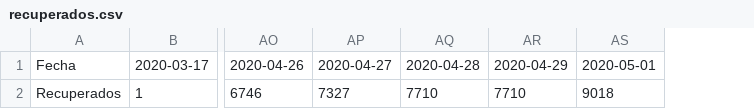
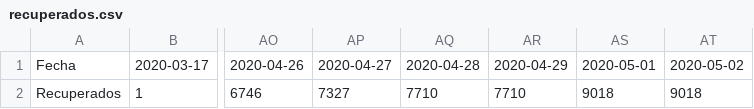
Before and after one commit to jcarlosrt/covid-19, a CSV file: output/producto5/recuperados.csv, drawn as a sheet; only a part is shown, gaps mark what is left out; the diff names each change by its address in the sheet, - before the commit and + after, or states it on an @@ line.

```diff
--- a/output/producto5/recuperados.csv
+++ b/output/producto5/recuperados.csv
+column AT, rows 1-2: 2020-05-02 | 9018
```
Also changed, not shown: 1 other file.
